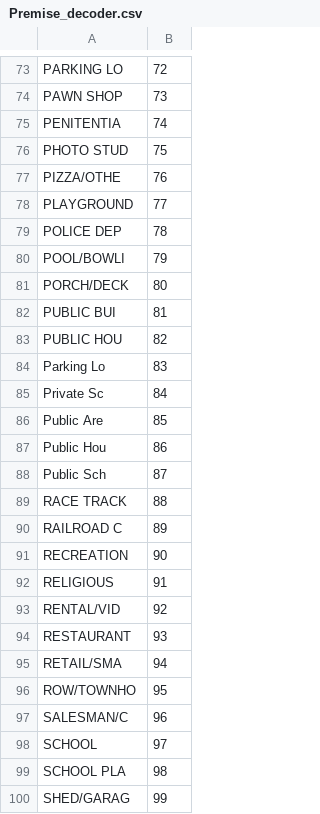
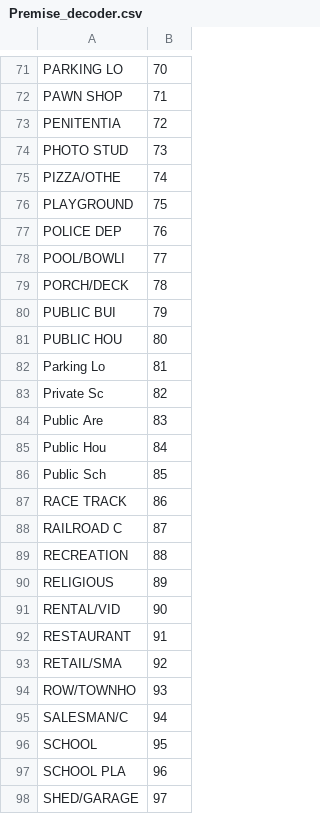
Before and after one commit to McGill-MMA-EnterpriseAnalytics/Dazed-Confusion-Matrix, a CSV file: Premise_decoder.csv, drawn as a sheet; only a part is shown, gaps mark what is left out; removed rows and columns are numbered as before the commit, all else as after; the diff covers the shown part only; the diff names each change by its address in the sheet, - before the commit and + after, or states it on an @@ line.

```diff
--- a/Premise_decoder.csv
+++ b/Premise_decoder.csv
-B71: 72
+B71: 70
-B72: 73
+B72: 71
-B73: 74
+B73: 72
-B74: 75
+B74: 73
-B75: 76
+B75: 74
-B76: 77
+B76: 75
-B77: 78
+B77: 76
-B78: 79
+B78: 77
-B79: 80
+B79: 78
-B80: 81
+B80: 79
-B81: 82
+B81: 80
-B82: 83
+B82: 81
-B83: 84
+B83: 82
-B84: 85
+B84: 83
-B85: 86
+B85: 84
-B86: 87
+B86: 85
-B87: 88
+B87: 86
-B88: 89
+B88: 87
-B89: 90
+B89: 88
-B90: 91
+B90: 89
-B91: 92
+B91: 90
-B92: 93
+B92: 91
-B93: 94
+B93: 92
-B94: 95
+B94: 93
-B95: 96
+B95: 94
-B96: 97
+B96: 95
-B97: 98
+B97: 96
-row 100: SHED/GARAG | 99
+row 98: SHED/GARAGE | 97
```
Also changed, not shown: 3 removed rows and 48 edited cells elsewhere in this file, 1 other file.
